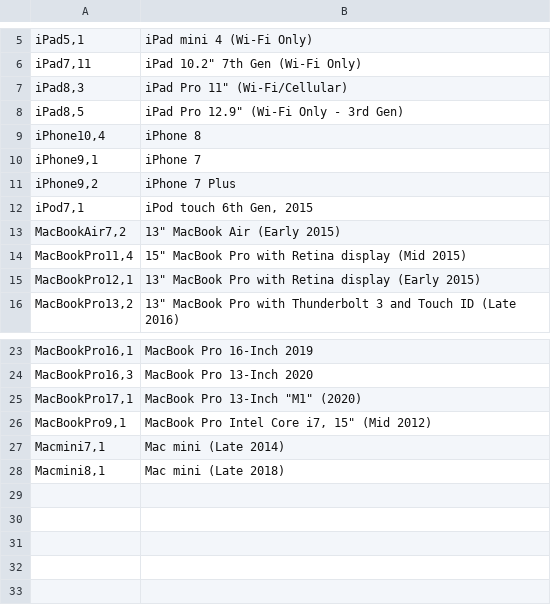
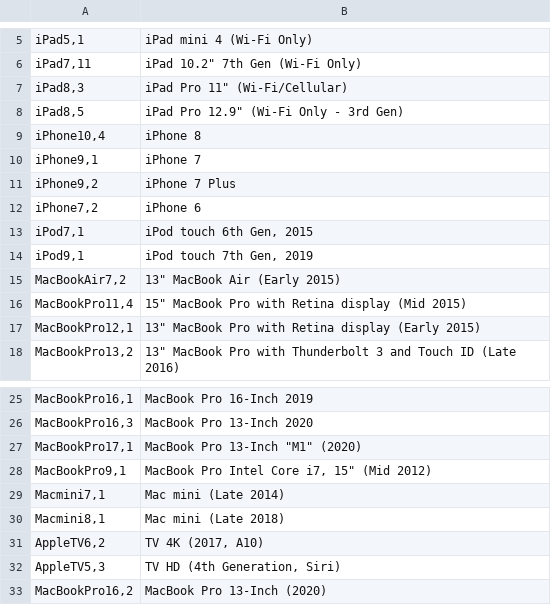
Before and after one commit to adamApptegy/AddigySnipeSync, a CSV file: ModelID_Lookup.csv, drawn as a sheet; only a part is shown, gaps mark what is left out; the diff names each change by its address in the sheet, - before the commit and + after, or states it on an @@ line.

Commit message:
update model ids and other information

```diff
--- a/ModelID_Lookup.csv
+++ b/ModelID_Lookup.csv
+row 12: iPhone7,2 | iPhone 6
+row 14: iPod9,1 | iPod touch 7th Gen, 2019
+row 31: AppleTV6,2 | TV 4K (2017, A10)
+row 32: AppleTV5,3 | TV HD (4th Generation, Siri)
+row 33: MacBookPro16,2 | MacBook Pro 13-Inch (2020)
```
Also changed, not shown: 2 other files.
